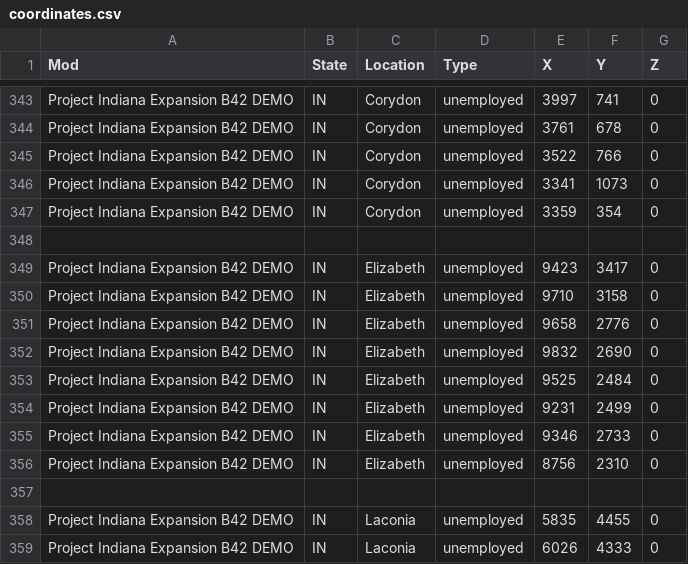
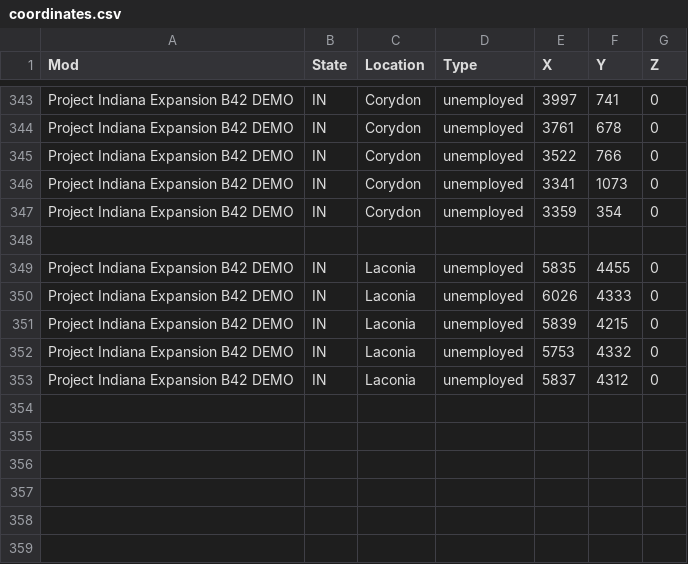
Before and after one commit to Sv443/Project-Zomboid-Extra-Spawn-Locations, a CSV file: coordinates.csv, drawn as a sheet; only a part is shown, gaps mark what is left out; the shorter side is filled out with more unchanged rows.

Commit message:
ref: remove elizabeth

```diff
--- a/coordinates.csv
+++ b/coordinates.csv
@@ -348,11 +348,2 @@ Project Indiana Expansion B42 DEMO,IN,Corydon,unemployed,3359,354,0
 
-Project Indiana Expansion B42 DEMO,IN,Elizabeth,unemployed,9423,3417,0
-Project Indiana Expansion B42 DEMO,IN,Elizabeth,unemployed,9710,3158,0
-Project Indiana Expansion B42 DEMO,IN,Elizabeth,unemployed,9658,2776,0
-Project Indiana Expansion B42 DEMO,IN,Elizabeth,unemployed,9832,2690,0
-Project Indiana Expansion B42 DEMO,IN,Elizabeth,unemployed,9525,2484,0
-Project Indiana Expansion B42 DEMO,IN,Elizabeth,unemployed,9231,2499,0
-Project Indiana Expansion B42 DEMO,IN,Elizabeth,unemployed,9346,2733,0
-Project Indiana Expansion B42 DEMO,IN,Elizabeth,unemployed,8756,2310,0
-
 Project Indiana Expansion B42 DEMO,IN,Laconia,unemployed,5835,4455,0
```
Also changed, not shown: 5 other files.
